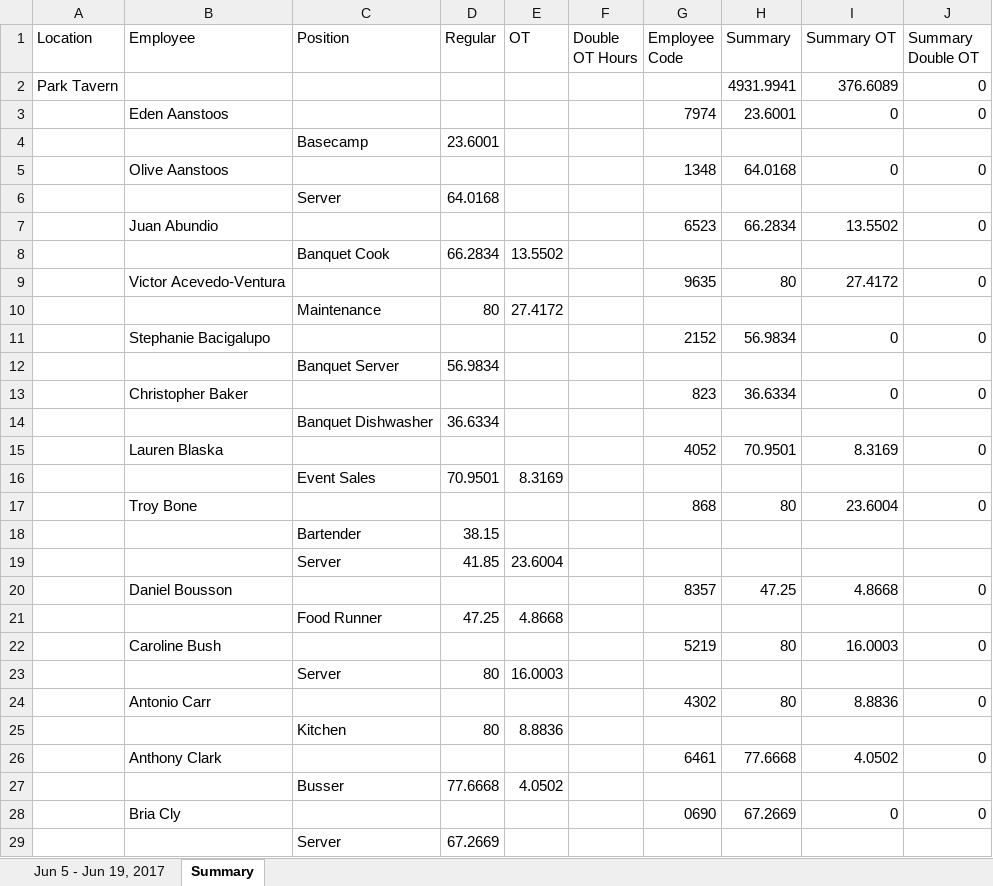
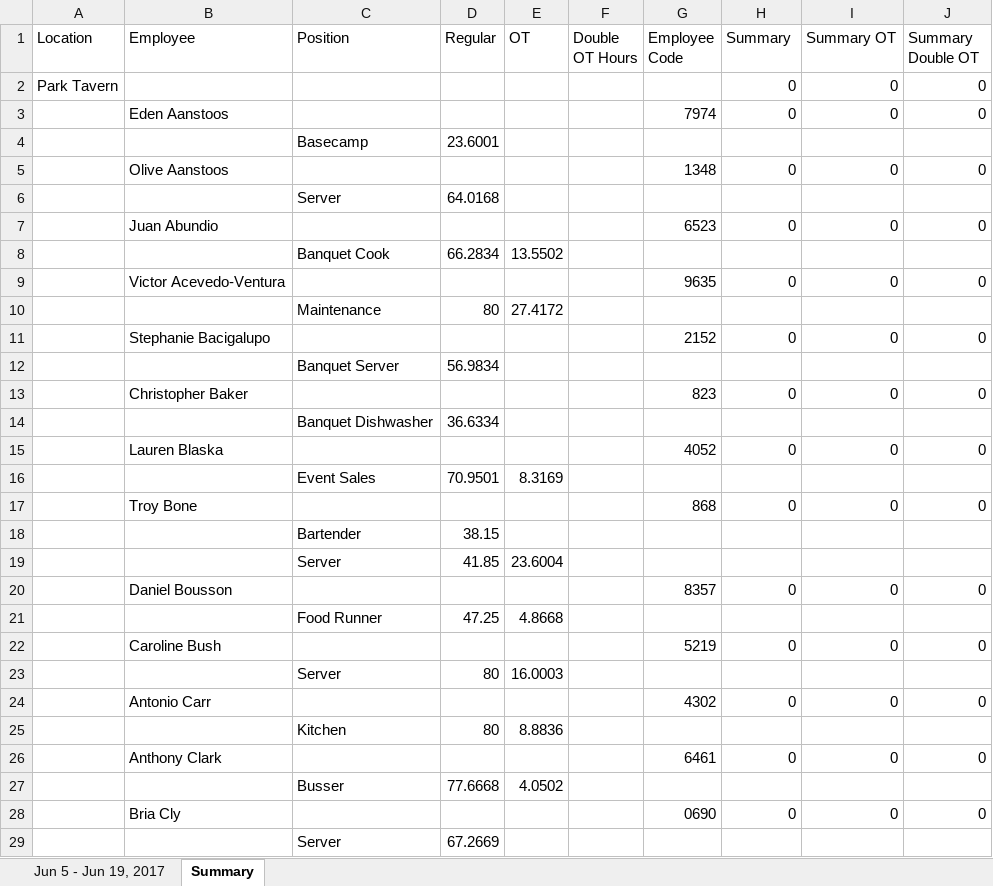
Before and after one commit to ralfpopescu/PTPayroll, an Excel workbook: ExportedTimeSheetJun5-Jun19.xlsx, sheet Summary, drawn as a sheet; only a part is shown; values as stored, in another font and other column widths than the file's, no cell formats; the diff covers the shown part only; the diff names each change by its address in the sheet, - before the commit and + after, or states it on an @@ line.

```diff
--- a/ExportedTimeSheetJun5-Jun19.xlsx (sheet Summary)
+++ b/ExportedTimeSheetJun5-Jun19.xlsx (sheet Summary)
-H2 (Summary): 4931.9941
+H2 (Summary): 0
-I2 (Summary OT): 376.6089
+I2 (Summary OT): 0
-H3 (Summary): 23.6001
+H3 (Summary): 0
-H5 (Summary): 64.0168
+H5 (Summary): 0
-H7 (Summary): 66.2834
+H7 (Summary): 0
-I7 (Summary OT): 13.5502
+I7 (Summary OT): 0
-H9 (Summary): 80
+H9 (Summary): 0
-I9 (Summary OT): 27.4172
+I9 (Summary OT): 0
-H11 (Summary): 56.9834
+H11 (Summary): 0
-H13 (Summary): 36.6334
+H13 (Summary): 0
-H15 (Summary): 70.9501
+H15 (Summary): 0
-I15 (Summary OT): 8.3169
+I15 (Summary OT): 0
-H17 (Summary): 80
+H17 (Summary): 0
-I17 (Summary OT): 23.6004
+I17 (Summary OT): 0
-H20 (Summary): 47.25
+H20 (Summary): 0
-I20 (Summary OT): 4.8668
+I20 (Summary OT): 0
-H22 (Summary): 80
+H22 (Summary): 0
-I22 (Summary OT): 16.0003
+I22 (Summary OT): 0
-H24 (Summary): 80
+H24 (Summary): 0
-I24 (Summary OT): 8.8836
+I24 (Summary OT): 0
-H26 (Summary): 77.6668
+H26 (Summary): 0
-I26 (Summary OT): 4.0502
+I26 (Summary OT): 0
-H28 (Summary): 67.2669
+H28 (Summary): 0
```
Also changed, not shown: 119 edited cells elsewhere in this sheet, sheet Jun 5 - Jun 19, 2017, cell formats, 6 other files.
